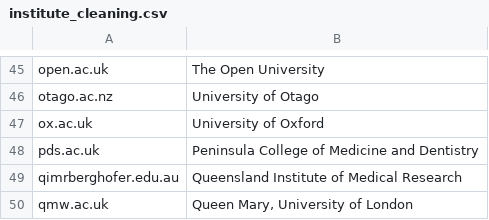
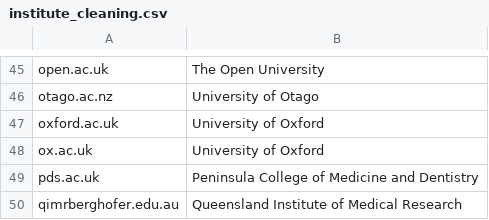
Before and after one commit to OllyButters/puma, a CSV file: config/institute_cleaning.csv, drawn as a sheet; only a part is shown, gaps mark what is left out; the shorter side is filled out with more unchanged rows; the diff names each change by its address in the sheet, - before the commit and + after, or states it on an @@ line.

Commit message:
University of Oxford

```diff
--- a/config/institute_cleaning.csv
+++ b/config/institute_cleaning.csv
+row 47: oxford.ac.uk | University of Oxford
```
